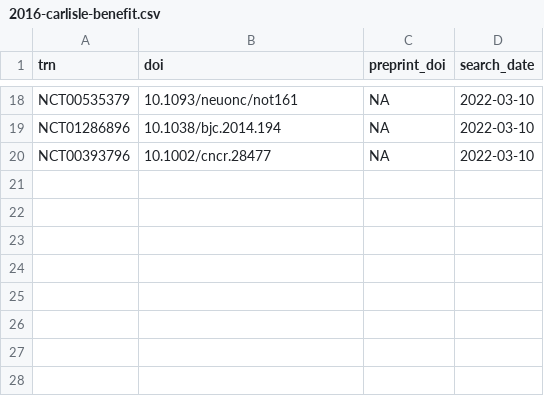
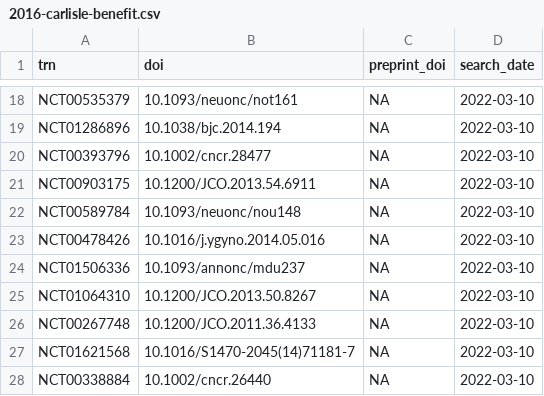
Before and after one commit to bgcarlisle/ctlookup, a CSV file: data-raw/2016-carlisle-benefit.csv, drawn as a sheet; only a part is shown, gaps mark what is left out.

Commit message:
Added several data points from Carlisle, 2016

```diff
--- a/data-raw/2016-carlisle-benefit.csv
+++ b/data-raw/2016-carlisle-benefit.csv
@@ -20 +20,9 @@ NCT01286896,10.1038/bjc.2014.194,NA,2022-03-10
 NCT00393796,10.1002/cncr.28477,NA,2022-03-10
+NCT00903175,10.1200/JCO.2013.54.6911,NA,2022-03-10
+NCT00589784,10.1093/neuonc/nou148,NA,2022-03-10
+NCT00478426,10.1016/j.ygyno.2014.05.016,NA,2022-03-10
+NCT01506336,10.1093/annonc/mdu237,NA,2022-03-10
+NCT01064310,10.1200/JCO.2013.50.8267,NA,2022-03-10
+NCT00267748,10.1200/JCO.2011.36.4133,NA,2022-03-10
+NCT01621568,10.1016/S1470-2045(14)71181-7,NA,2022-03-10
+NCT00338884,10.1002/cncr.26440,NA,2022-03-10
```
Also changed, not shown: inst/extdata/lookup.csv, 1 other file.
